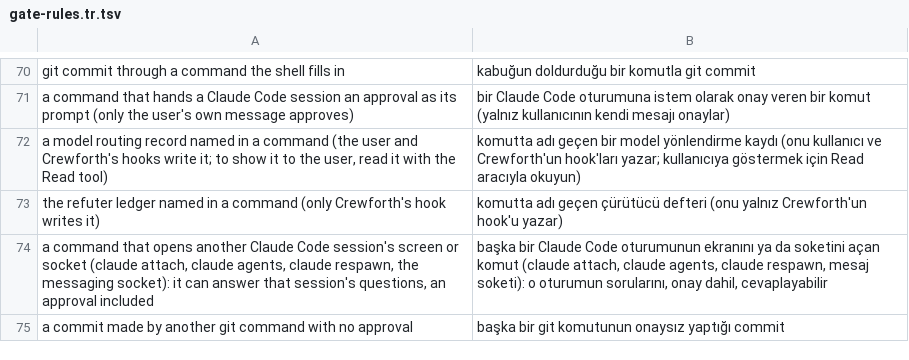
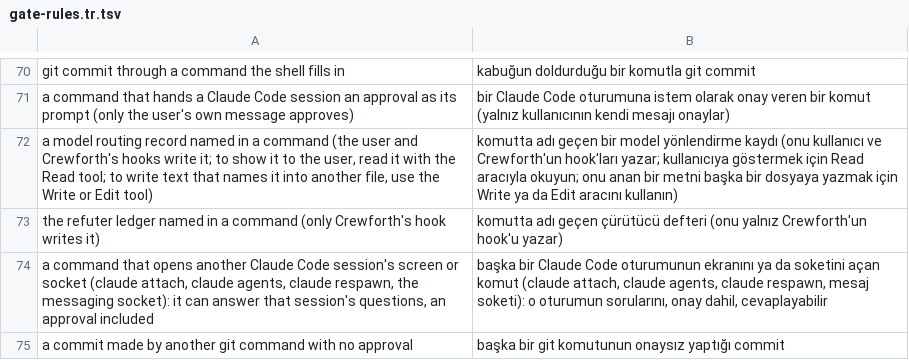
Before and after one commit to crewforth/crewforth, a TSV file: packaging/gate-rules.tr.tsv, drawn as a sheet; only a part is shown, gaps mark what is left out.

Commit message:
fix(gates): the defects field round 9 found
- A merge question asked before the merge is told to run the merge first (3 of 3 projects were sent to the push
  question instead).
- A shell outside any repository reads the approval question, the merge base and the approval from the project.
- Opus asked for a card whose files are a glob is kept: a critical path under it is written only on opus.
- git branch -D of a merged branch, and rm -rf of a folder the same call makes, pass in their narrowest shape.
- A python program with a shell expansion fed by a download, and a command naming a routing record, say the way.
- A verify that failed while another crew agent worked in the same folder is inconclusive: not sent back, escalated
  or counted; Studio shows it apart.
- A card whose verify is known to run past the limit here is refused before the agent starts.

```diff
--- a/packaging/gate-rules.tr.tsv
+++ b/packaging/gate-rules.tr.tsv
@@ -71,3 +71,3 @@ git commit through a command the shell fills in	kabuğun doldurduğu bir komutla
 a command that hands a Claude Code session an approval as its prompt (only the user's own message approves)	bir Claude Code oturumuna istem olarak onay veren bir komut (yalnız kullanıcının kendi mesajı onaylar)
-a model routing record named in a command (the user and Crewforth's hooks write it; to show it to the user, read it with the Read tool)	komutta adı geçen bir model yönlendirme kaydı (onu kullanıcı ve Crewforth'un hook'ları yazar; kullanıcıya göstermek için Read aracıyla okuyun)
+a model routing record named in a command (the user and Crewforth's hooks write it; to show it to the user, read it with the Read tool; to write text that names it into another file, use the Write or Edit tool)	komutta adı geçen bir model yönlendirme kaydı (onu kullanıcı ve Crewforth'un hook'ları yazar; kullanıcıya göstermek için Read aracıyla okuyun; onu anan bir metni başka bir dosyaya yazmak için Write ya da Edit aracını kullanın)
 the refuter ledger named in a command (only Crewforth's hook writes it)	komutta adı geçen çürütücü defteri (onu yalnız Crewforth'un hook'u yazar)
```
Also changed, not shown: 17 other files.
